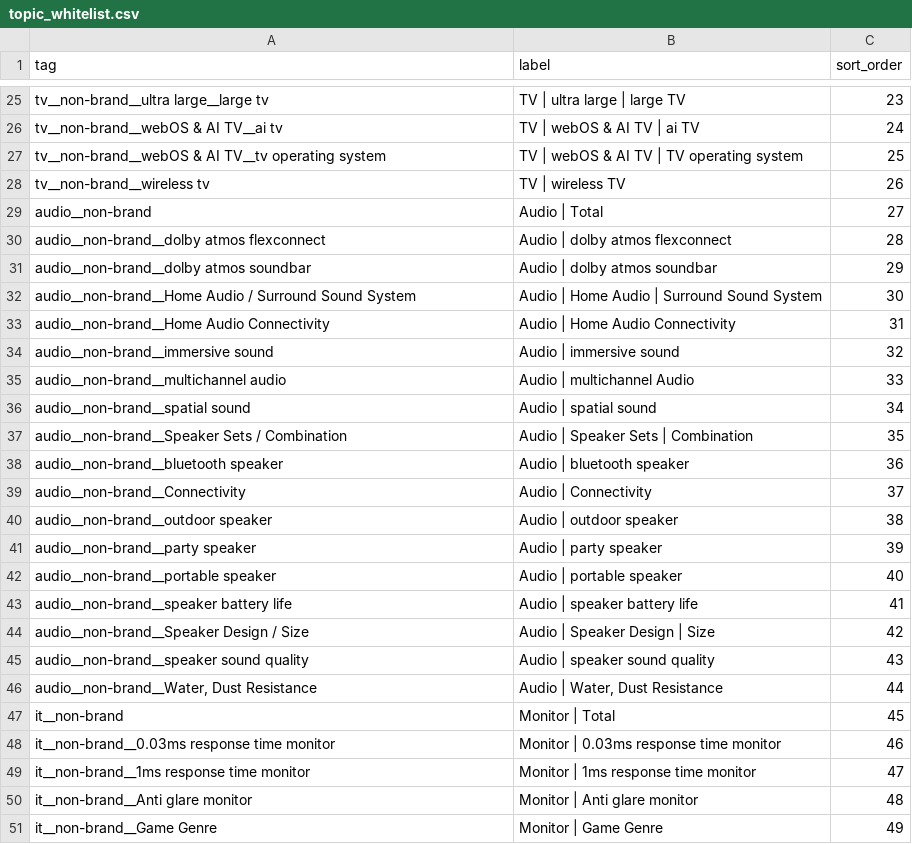
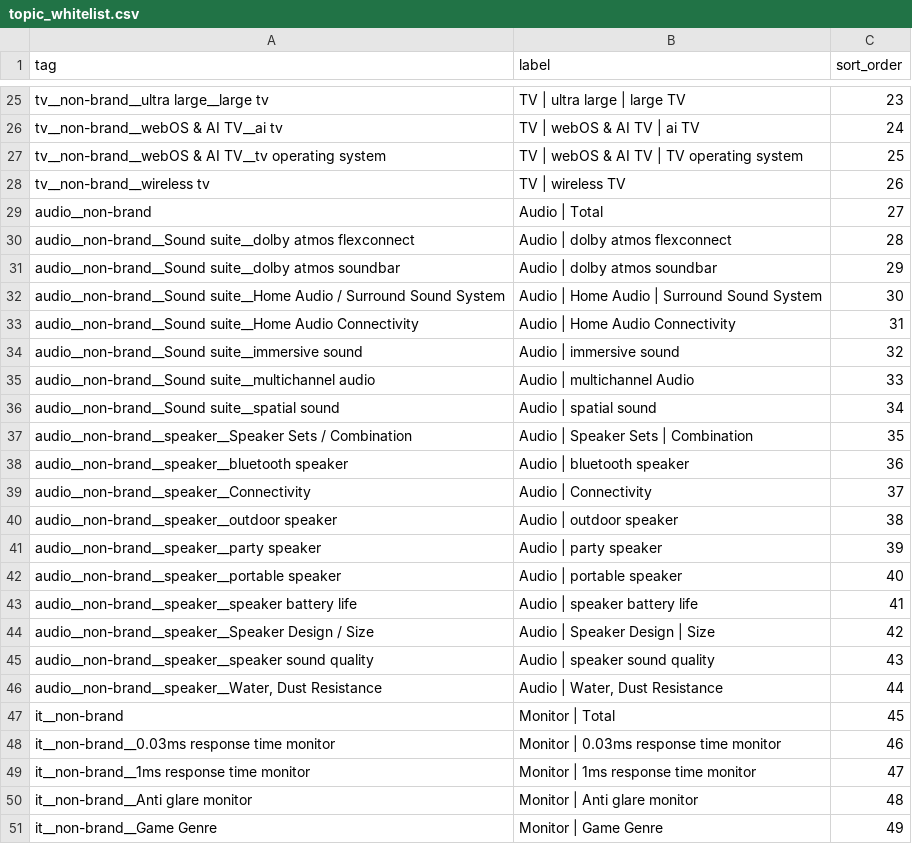
Before and after one commit to jaedeuklee-ai/semrush-aio-dashboard, a CSV file: data/topic_whitelist.csv, drawn as a sheet; only a part is shown, gaps mark what is left out.

```diff
--- a/data/topic_whitelist.csv
+++ b/data/topic_whitelist.csv
@@ -29,19 +29,19 @@ tv__non-brand__wireless tv,TV | wireless TV,26
 audio__non-brand,Audio | Total,27
-audio__non-brand__dolby atmos flexconnect,Audio | dolby atmos flexconnect,28
-audio__non-brand__dolby atmos soundbar,Audio | dolby atmos soundbar,29
-audio__non-brand__Home Audio / Surround Sound System,Audio | Home Audio  |  Surround Sound System,30
-audio__non-brand__Home Audio Connectivity,Audio | Home Audio Connectivity,31
-audio__non-brand__immersive sound,Audio | immersive sound,32
-audio__non-brand__multichannel audio,Audio | multichannel Audio,33
-audio__non-brand__spatial sound,Audio | spatial sound,34
-audio__non-brand__Speaker Sets / Combination,Audio | Speaker Sets  |  Combination,35
-audio__non-brand__bluetooth speaker,Audio | bluetooth speaker,36
-audio__non-brand__Connectivity,Audio | Connectivity,37
-audio__non-brand__outdoor speaker,Audio | outdoor speaker,38
-audio__non-brand__party speaker,Audio | party speaker,39
-audio__non-brand__portable speaker,Audio | portable speaker,40
-audio__non-brand__speaker battery life,Audio | speaker battery life,41
-audio__non-brand__Speaker Design / Size,Audio | Speaker Design  |  Size,42
-audio__non-brand__speaker sound quality,Audio | speaker sound quality,43
-"audio__non-brand__Water, Dust Resistance","Audio | Water, Dust Resistance",44
+audio__non-brand__Sound suite__dolby atmos flexconnect,Audio | dolby atmos flexconnect,28
+audio__non-brand__Sound suite__dolby atmos soundbar,Audio | dolby atmos soundbar,29
+audio__non-brand__Sound suite__Home Audio / Surround Sound System,Audio | Home Audio  |  Surround Sound System,30
+audio__non-brand__Sound suite__Home Audio Connectivity,Audio | Home Audio Connectivity,31
+audio__non-brand__Sound suite__immersive sound,Audio | immersive sound,32
+audio__non-brand__Sound suite__multichannel audio,Audio | multichannel Audio,33
+audio__non-brand__Sound suite__spatial sound,Audio | spatial sound,34
+audio__non-brand__speaker__Speaker Sets / Combination,Audio | Speaker Sets  |  Combination,35
+audio__non-brand__speaker__bluetooth speaker,Audio | bluetooth speaker,36
+audio__non-brand__speaker__Connectivity,Audio | Connectivity,37
+audio__non-brand__speaker__outdoor speaker,Audio | outdoor speaker,38
+audio__non-brand__speaker__party speaker,Audio | party speaker,39
+audio__non-brand__speaker__portable speaker,Audio | portable speaker,40
+audio__non-brand__speaker__speaker battery life,Audio | speaker battery life,41
+audio__non-brand__speaker__Speaker Design / Size,Audio | Speaker Design  |  Size,42
+audio__non-brand__speaker__speaker sound quality,Audio | speaker sound quality,43
+"audio__non-brand__speaker__Water, Dust Resistance","Audio | Water, Dust Resistance",44
 it__non-brand,Monitor | Total,45
```
Also changed, not shown: 4 other files.
